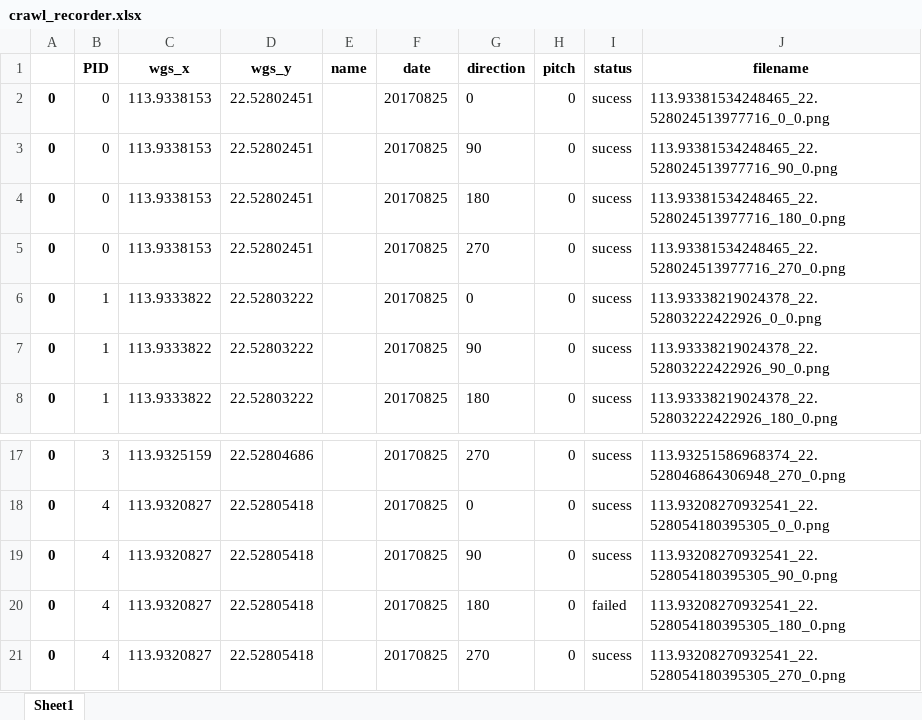
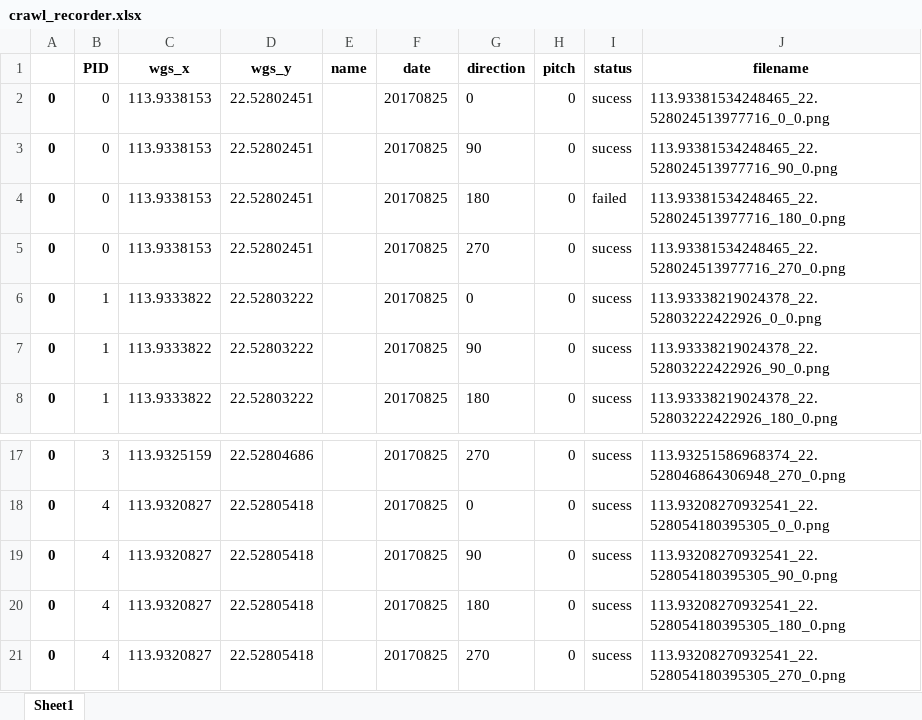
Before and after one commit to kingsley0107/streetview_images_crawler, an Excel workbook: dir/crawl_recorder.xlsx, sheet Sheet1, drawn as a sheet; only a part is shown, gaps mark what is left out; values as stored, in another font and other column widths than the file's, no borders; the diff names each change by its address in the sheet, - before the commit and + after, or states it on an @@ line.

```diff
--- a/dir/crawl_recorder.xlsx (sheet Sheet1)
+++ b/dir/crawl_recorder.xlsx (sheet Sheet1)
-I4 (status): sucess
+I4 (status): failed
-I20 (status): failed
+I20 (status): sucess
```
Also changed, not shown: 3 other files.
